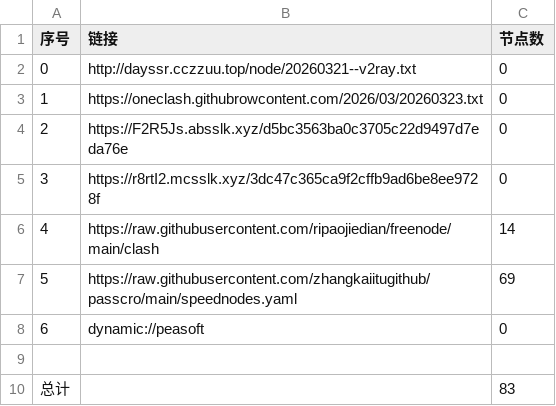
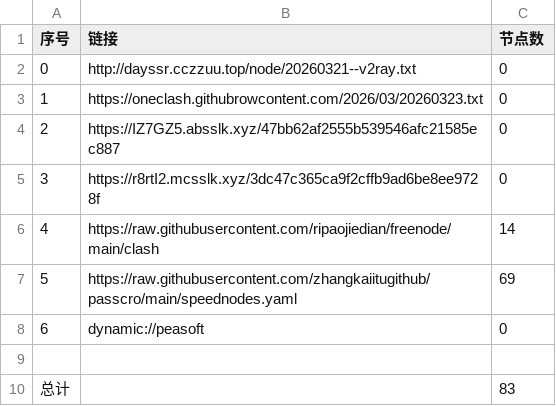
Before and after one commit to obscure1990/AutoMergePublicNodes, a CSV file: list_result.csv, drawn as a sheet.

```diff
--- a/list_result.csv
+++ b/list_result.csv
@@ -3,3 +3,3 @@
 1,https://oneclash.githubrowcontent.com/2026/03/20260323.txt,0
-2,https://F2R5Js.absslk.xyz/d5bc3563ba0c3705c22d9497d7eda76e,0
+2,https://IZ7GZ5.absslk.xyz/47bb62af2555b539546afc21585ec887,0
 3,https://r8rtI2.mcsslk.xyz/3dc47c365ca9f2cffb9ad6be8ee9728f,0
```
Also changed, not shown: 3 other files.
